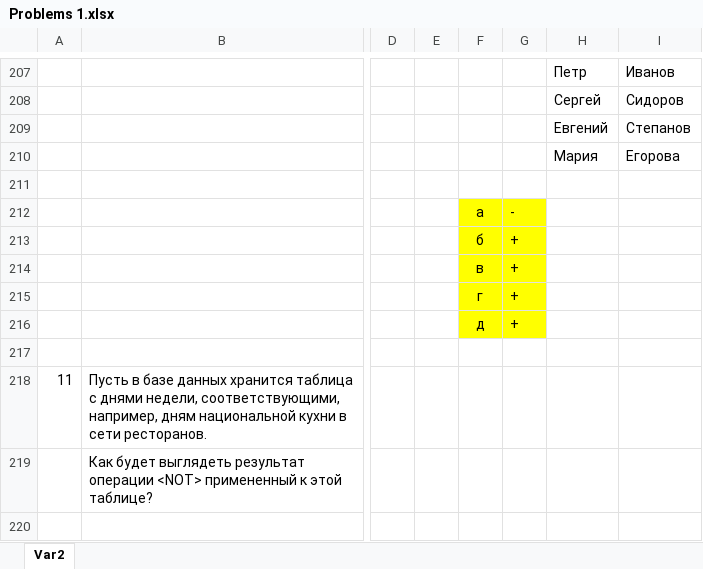
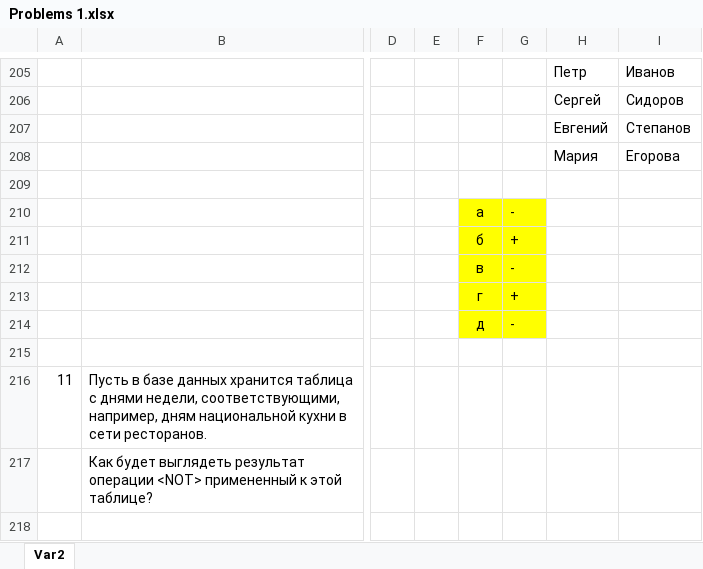
Before and after one commit to dolgannokhaev/dbms, an Excel workbook: dbms/Problems 1.xlsx, sheet Var2, drawn as a sheet; only a part is shown, gaps mark what is left out; values as stored, in another font and other column widths than the file's, no borders; charts and pictures not drawn; addresses are those after the commit; the diff covers the shown part only; the diff names each change by its address in the sheet, - before the commit and + after, or states it on an @@ line.

```diff
--- a/dbms/Problems 1.xlsx (sheet Var2)
+++ b/dbms/Problems 1.xlsx (sheet Var2)
-G212: +
+G212: -
-G214: +
+G214: -
```
Also changed, not shown: 2 removed rows, 21 edited cells and cell formats elsewhere in this sheet, charts or pictures.
